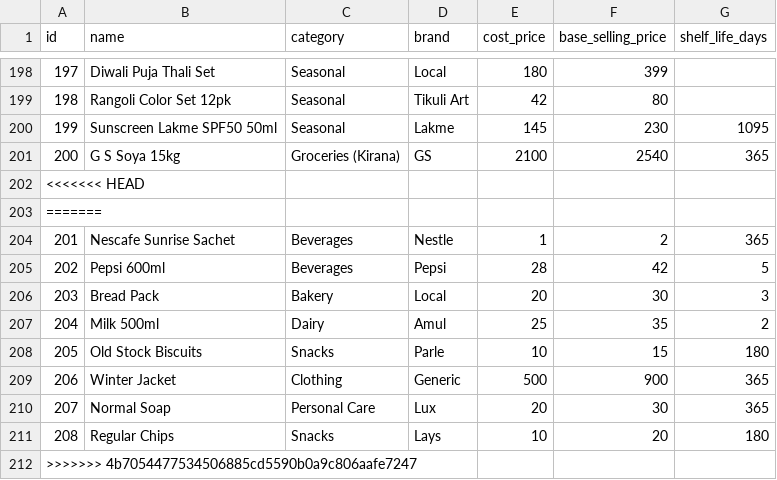
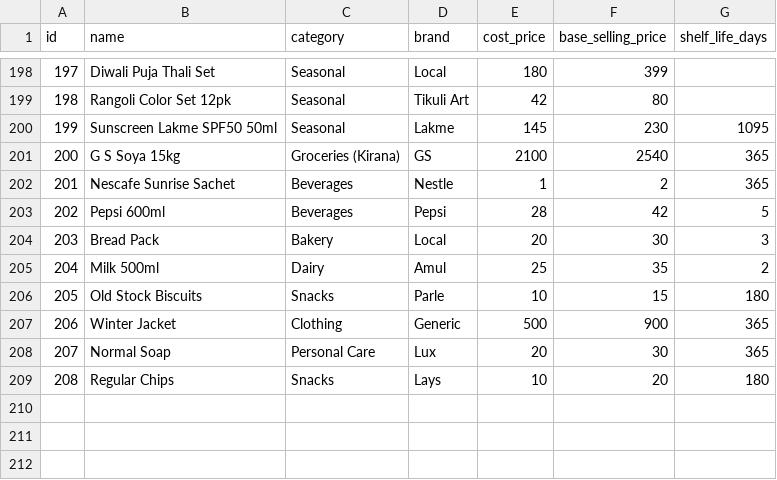
Before and after one commit to Atharv-code-bot/RetailEdge-AI, a CSV file: inventory_painpoints_service/datasamplesv2/products.csv, drawn as a sheet; only a part is shown, gaps mark what is left out.

```diff
--- a/inventory_painpoints_service/datasamplesv2/products.csv
+++ b/inventory_painpoints_service/datasamplesv2/products.csv
@@ -201,4 +201,2 @@ id,name,category,brand,cost_price,base_selling_price,shelf_life_days
 200,G S Soya 15kg,Groceries (Kirana),GS,2100,2540,365
-<<<<<<< HEAD
-=======
 201,Nescafe Sunrise Sachet,Beverages,Nestle,1,2,365
@@ -211,2 +209 @@ id,name,category,brand,cost_price,base_selling_price,shelf_life_days
 208,Regular Chips,Snacks,Lays,10,20,180
->>>>>>> 4b7054477534506885cd5590b0a9c806aafe7247
```
Also changed, not shown: inventory_painpoints_service/pipeline_output/product_analysis.csv, inventory_painpoints_service/pipeline_output/recommendations.csv.
